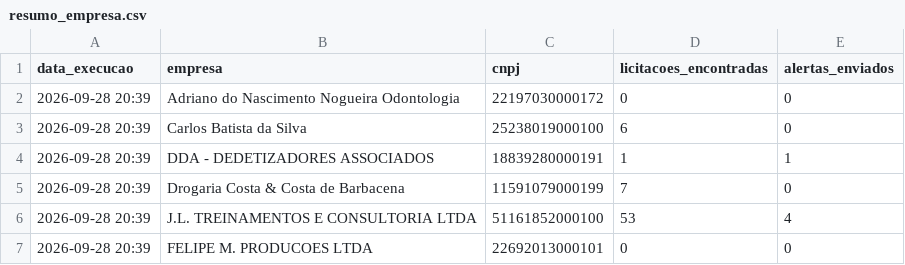
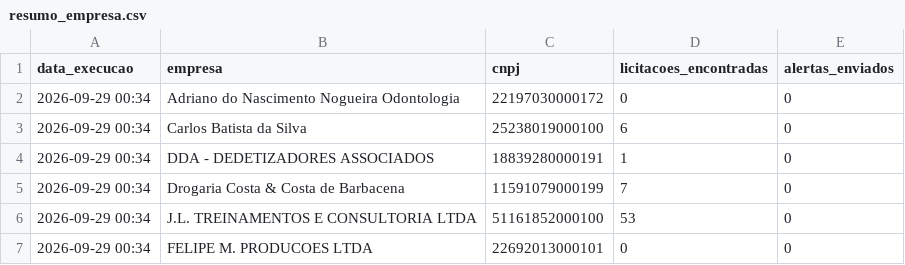
Before and after one commit to santasenna7/monitor-licitacoes-pncp, a CSV file: data/resumo_empresa.csv, drawn as a sheet.

```diff
--- a/data/resumo_empresa.csv
+++ b/data/resumo_empresa.csv
@@ -1,7 +1,7 @@
 data_execucao,empresa,cnpj,licitacoes_encontradas,alertas_enviados
-2026-09-28 20:39,Adriano do Nascimento Nogueira Odontologia,22197030000172,0,0
-2026-09-28 20:39,Carlos Batista da Silva,25238019000100,6,0
-2026-09-28 20:39,DDA - DEDETIZADORES ASSOCIADOS,18839280000191,1,1
-2026-09-28 20:39,Drogaria Costa & Costa de Barbacena,11591079000199,7,0
-2026-09-28 20:39,J.L. TREINAMENTOS E CONSULTORIA LTDA,51161852000100,53,4
-2026-09-28 20:39,FELIPE M. PRODUCOES LTDA,22692013000101,0,0
+2026-09-29 00:34,Adriano do Nascimento Nogueira Odontologia,22197030000172,0,0
+2026-09-29 00:34,Carlos Batista da Silva,25238019000100,6,0
+2026-09-29 00:34,DDA - DEDETIZADORES ASSOCIADOS,18839280000191,1,0
+2026-09-29 00:34,Drogaria Costa & Costa de Barbacena,11591079000199,7,0
+2026-09-29 00:34,J.L. TREINAMENTOS E CONSULTORIA LTDA,51161852000100,53,0
+2026-09-29 00:34,FELIPE M. PRODUCOES LTDA,22692013000101,0,0
```
